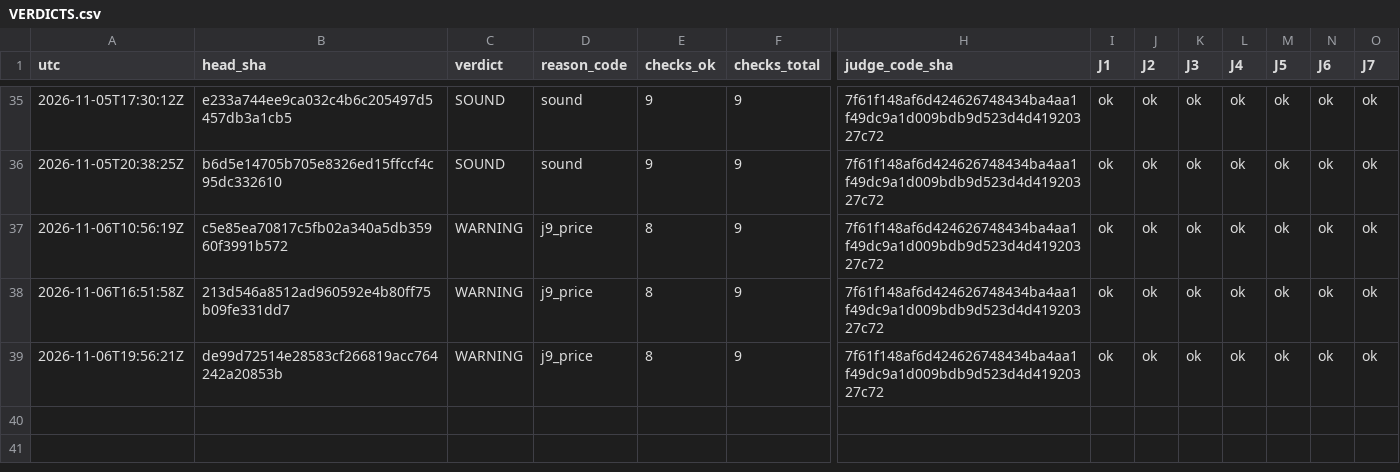
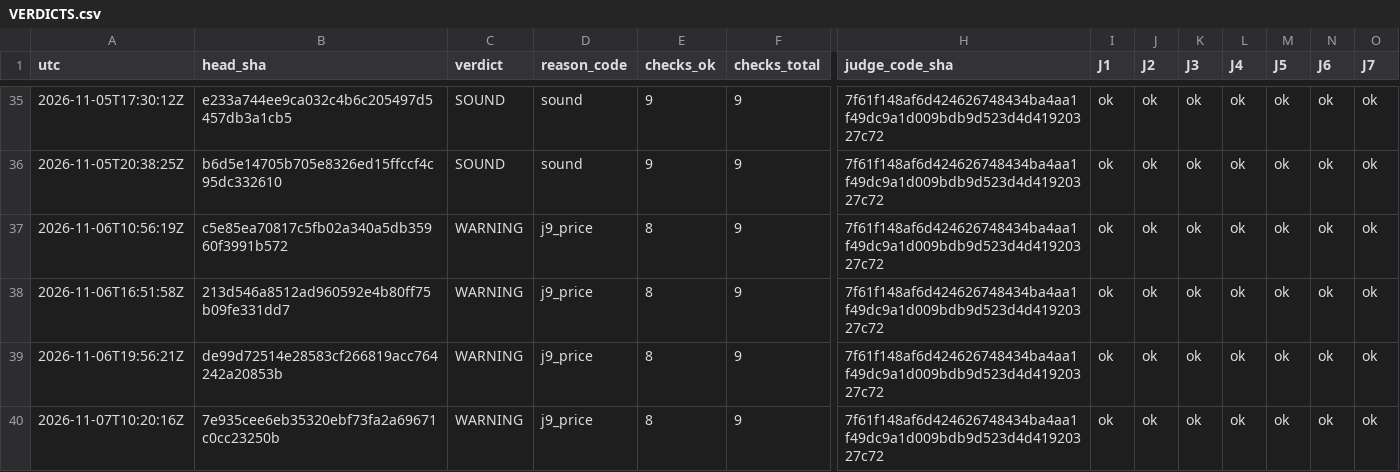
Before and after one commit to Mohamedalhaaj/gold-forward-watch, a CSV file: reports/judge/VERDICTS.csv, drawn as a sheet; only a part is shown, gaps mark what is left out; rows hold the shown columns only; the diff names each change by its address in the sheet, - before the commit and + after, or states it on an @@ line.

```diff
--- a/reports/judge/VERDICTS.csv
+++ b/reports/judge/VERDICTS.csv
+row 40: 2026-11-07T10:20:16Z | 7e935cee6eb35320ebf73fa2a69671c0cc23250b | WARNING | j9_price | 8 | 9 | 7f61f148af6d424626748434ba4aa1f49dc9a1d009bdb9d523d4d41920327c72 | ok | ok | ok | ok | ok | ok | ok
```
Also changed, not shown: reports/forward_site/judge/VolMapJudge.csv, reports/judge/cross_source.csv, 4 other files.
